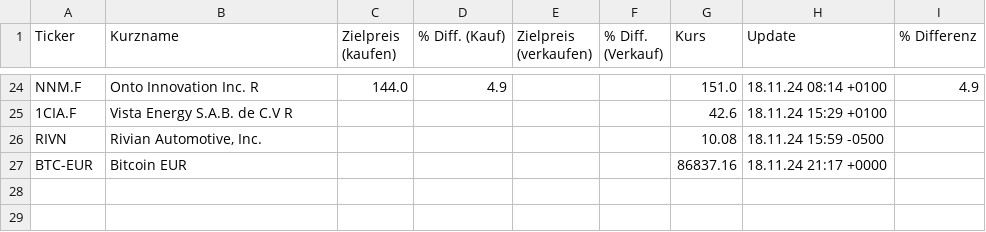
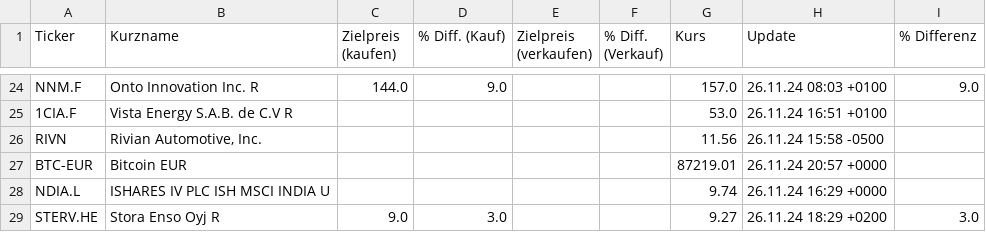
Before and after one commit to uwestreiber/financial-data-streamlit, a CSV file: portfolio/watchlist.csv, drawn as a sheet; only a part is shown, gaps mark what is left out; the diff covers the shown part only; the diff names each change by its address in the sheet, - before the commit and + after, or states it on an @@ line.

```diff
--- a/portfolio/watchlist.csv
+++ b/portfolio/watchlist.csv
-D24 (% Diff. (Kauf)): 4.9
+D24 (% Diff. (Kauf)): 9.0
-G24 (Kurs): 151.0
+G24 (Kurs): 157.0
-H24 (Update): 18.11.24 08:14 +0100
+H24 (Update): 26.11.24 08:03 +0100
-I24 (% Differenz): 4.9
+I24 (% Differenz): 9.0
-G25 (Kurs): 42.6
+G25 (Kurs): 53.0
-H25 (Update): 18.11.24 15:29 +0100
+H25 (Update): 26.11.24 16:51 +0100
-G26 (Kurs): 10.08
+G26 (Kurs): 11.56
-H26 (Update): 18.11.24 15:59 -0500
+H26 (Update): 26.11.24 15:58 -0500
-G27 (Kurs): 86837.16
+G27 (Kurs): 87219.01
-H27 (Update): 18.11.24 21:17 +0000
+H27 (Update): 26.11.24 20:57 +0000
+row 28: NDIA.L | ISHARES IV PLC ISH MSCI INDIA U |  |  |  |  | 9.74 | 26.11.24 16:29 +0000
+row 29: STERV.HE | Stora Enso Oyj R | 9.0 | 3.0 |  |  | 9.27 | 26.11.24 18:29 +0200 | 3.0
```
Also changed, not shown: 65 edited cells elsewhere in this file, 15 other files.
